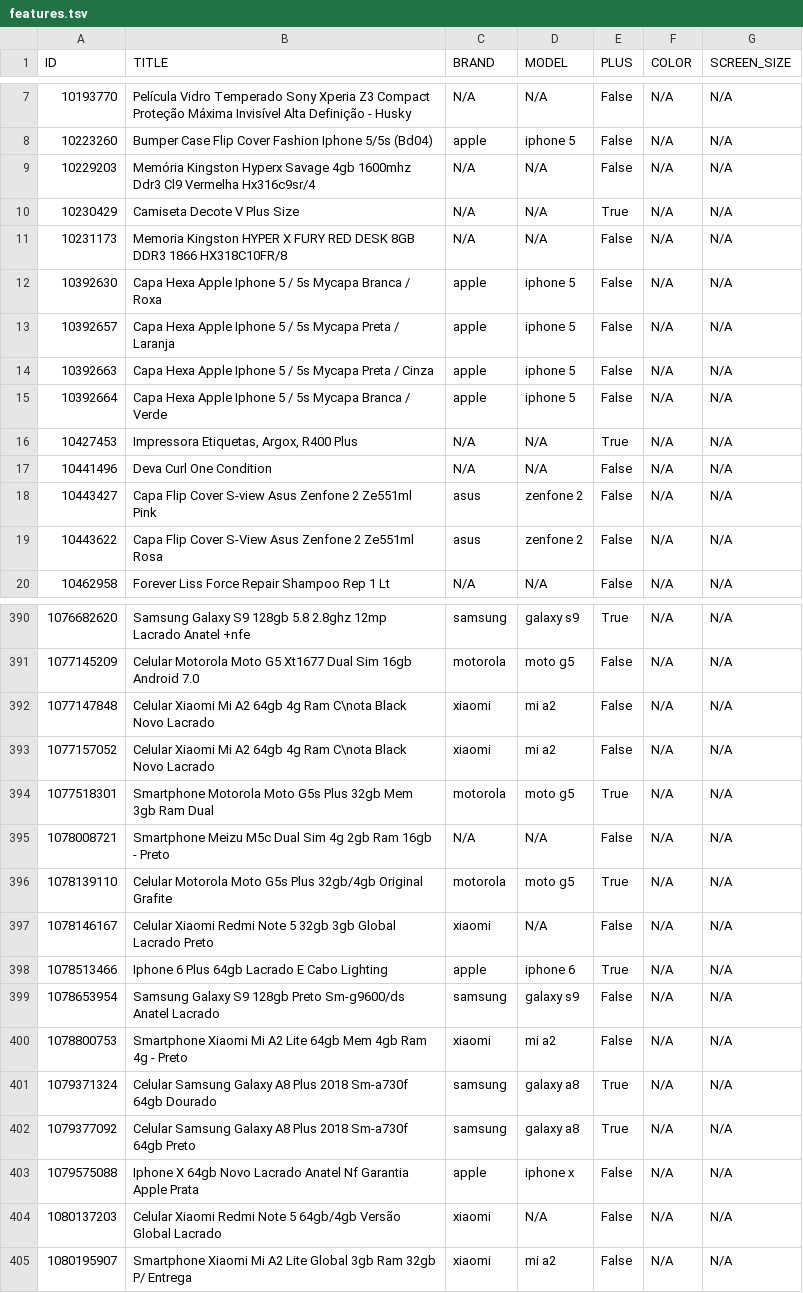
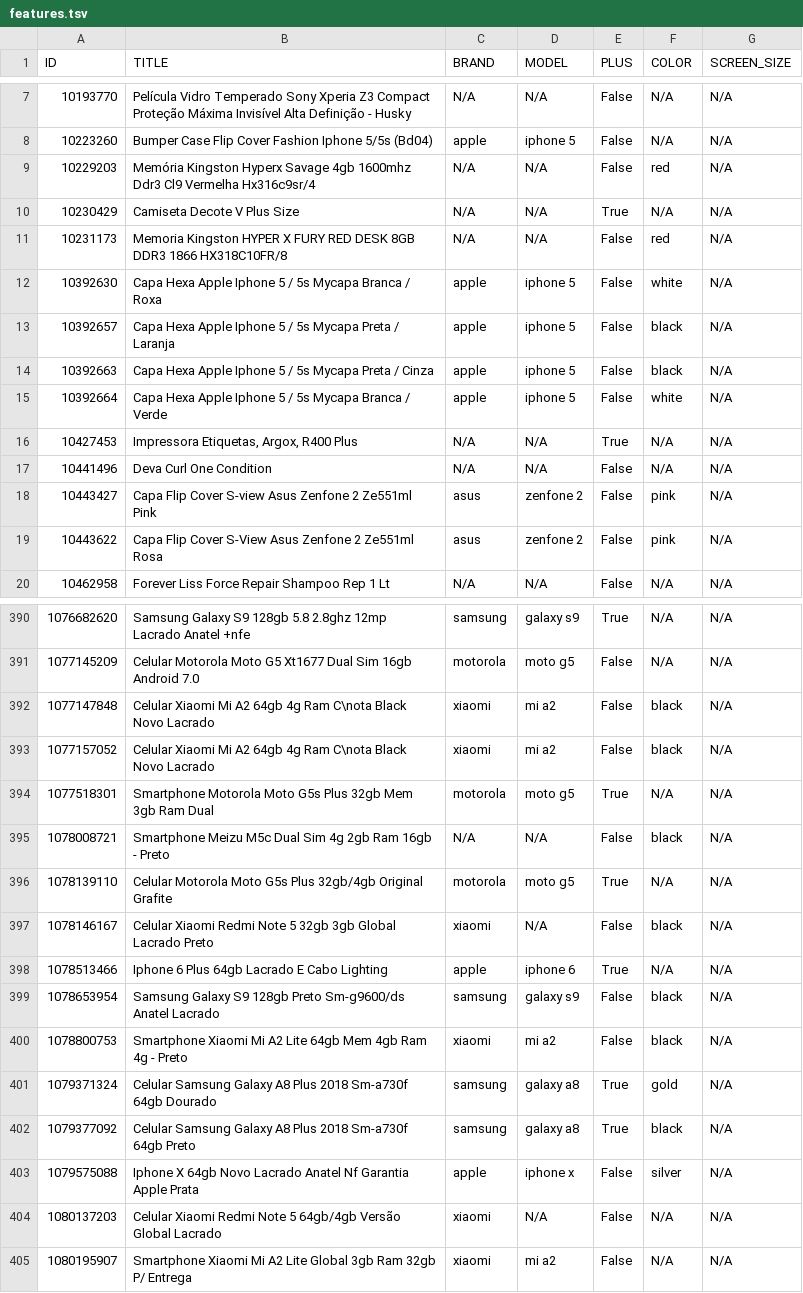
Before and after one commit to wqferr/psel-birdie-p2, a TSV file: 3.feature_extraction/features.tsv, drawn as a sheet; only a part is shown, gaps mark what is left out; the diff covers the shown part only.

Commit message:
Fix bug with color detection

```diff
--- a/3.feature_extraction/features.tsv
+++ b/3.feature_extraction/features.tsv
@@ -8,13 +8,13 @@ ID	TITLE	BRAND	MODEL	PLUS	COLOR	SCREEN_SIZE
 10223260	Bumper  Case Flip Cover Fashion Iphone 5/5s (Bd04)	apple	iphone 5	False	N/A	N/A
-10229203	Memória Kingston Hyperx Savage 4gb 1600mhz Ddr3 Cl9 Vermelha Hx316c9sr/4	N/A	N/A	False	N/A	N/A
+10229203	Memória Kingston Hyperx Savage 4gb 1600mhz Ddr3 Cl9 Vermelha Hx316c9sr/4	N/A	N/A	False	red	N/A
 10230429	Camiseta Decote V Plus Size	N/A	N/A	True	N/A	N/A
-10231173	Memoria Kingston HYPER X FURY RED DESK 8GB DDR3 1866 HX318C10FR/8	N/A	N/A	False	N/A	N/A
-10392630	Capa Hexa Apple Iphone 5 / 5s Mycapa Branca / Roxa	apple	iphone 5	False	N/A	N/A
-10392657	Capa Hexa Apple Iphone 5 / 5s Mycapa Preta / Laranja	apple	iphone 5	False	N/A	N/A
-10392663	Capa Hexa Apple Iphone 5 / 5s Mycapa Preta / Cinza	apple	iphone 5	False	N/A	N/A
-10392664	Capa Hexa Apple Iphone 5 / 5s Mycapa Branca / Verde	apple	iphone 5	False	N/A	N/A
+10231173	Memoria Kingston HYPER X FURY RED DESK 8GB DDR3 1866 HX318C10FR/8	N/A	N/A	False	red	N/A
+10392630	Capa Hexa Apple Iphone 5 / 5s Mycapa Branca / Roxa	apple	iphone 5	False	white	N/A
+10392657	Capa Hexa Apple Iphone 5 / 5s Mycapa Preta / Laranja	apple	iphone 5	False	black	N/A
+10392663	Capa Hexa Apple Iphone 5 / 5s Mycapa Preta / Cinza	apple	iphone 5	False	black	N/A
+10392664	Capa Hexa Apple Iphone 5 / 5s Mycapa Branca / Verde	apple	iphone 5	False	white	N/A
 10427453	Impressora Etiquetas, Argox, R400 Plus	N/A	N/A	True	N/A	N/A
 10441496	Deva Curl One Condition	N/A	N/A	False	N/A	N/A
-10443427	Capa Flip Cover S-view Asus Zenfone 2 Ze551ml Pink	asus	zenfone 2	False	N/A	N/A
-10443622	Capa Flip Cover S-View Asus Zenfone 2 Ze551ml Rosa	asus	zenfone 2	False	N/A	N/A
+10443427	Capa Flip Cover S-view Asus Zenfone 2 Ze551ml Pink	asus	zenfone 2	False	pink	N/A
+10443622	Capa Flip Cover S-View Asus Zenfone 2 Ze551ml Rosa	asus	zenfone 2	False	pink	N/A
 10462958	Forever Liss Force Repair Shampoo Rep 1 Lt	N/A	N/A	False	N/A	N/A
@@ -391,14 +391,14 @@ ID	TITLE	BRAND	MODEL	PLUS	COLOR	SCREEN_SIZE
 1077145209	Celular Motorola Moto G5 Xt1677 Dual Sim 16gb Android 7.0	motorola	moto g5	False	N/A	N/A
-1077147848	Celular Xiaomi Mi A2 64gb 4g Ram C\nota Black Novo Lacrado	xiaomi	mi a2	False	N/A	N/A
-1077157052	Celular Xiaomi Mi A2 64gb 4g Ram C\nota Black Novo Lacrado	xiaomi	mi a2	False	N/A	N/A
+1077147848	Celular Xiaomi Mi A2 64gb 4g Ram C\nota Black Novo Lacrado	xiaomi	mi a2	False	black	N/A
+1077157052	Celular Xiaomi Mi A2 64gb 4g Ram C\nota Black Novo Lacrado	xiaomi	mi a2	False	black	N/A
 1077518301	Smartphone Motorola Moto G5s Plus 32gb Mem 3gb Ram Dual	motorola	moto g5	True	N/A	N/A
-1078008721	Smartphone Meizu M5c Dual Sim 4g 2gb Ram 16gb - Preto	N/A	N/A	False	N/A	N/A
+1078008721	Smartphone Meizu M5c Dual Sim 4g 2gb Ram 16gb - Preto	N/A	N/A	False	black	N/A
 1078139110	Celular Motorola Moto G5s Plus 32gb/4gb Original Grafite	motorola	moto g5	True	N/A	N/A
-1078146167	Celular Xiaomi Redmi Note 5 32gb 3gb Global Lacrado Preto	xiaomi	N/A	False	N/A	N/A
+1078146167	Celular Xiaomi Redmi Note 5 32gb 3gb Global Lacrado Preto	xiaomi	N/A	False	black	N/A
 1078513466	Iphone 6 Plus 64gb Lacrado E Cabo Lighting	apple	iphone 6	True	N/A	N/A
-1078653954	Samsung Galaxy S9 128gb Preto Sm-g9600/ds Anatel Lacrado	samsung	galaxy s9	False	N/A	N/A
-1078800753	Smartphone Xiaomi Mi A2 Lite 64gb Mem 4gb Ram 4g - Preto	xiaomi	mi a2	False	N/A	N/A
-1079371324	Celular Samsung Galaxy A8 Plus 2018 Sm-a730f 64gb Dourado	samsung	galaxy a8	True	N/A	N/A
-1079377092	Celular Samsung Galaxy A8 Plus 2018 Sm-a730f 64gb Preto	samsung	galaxy a8	True	N/A	N/A
-1079575088	Iphone X 64gb Novo Lacrado Anatel Nf Garantia Apple Prata	apple	iphone x	False	N/A	N/A
+1078653954	Samsung Galaxy S9 128gb Preto Sm-g9600/ds Anatel Lacrado	samsung	galaxy s9	False	black	N/A
+1078800753	Smartphone Xiaomi Mi A2 Lite 64gb Mem 4gb Ram 4g - Preto	xiaomi	mi a2	False	black	N/A
+1079371324	Celular Samsung Galaxy A8 Plus 2018 Sm-a730f 64gb Dourado	samsung	galaxy a8	True	gold	N/A
+1079377092	Celular Samsung Galaxy A8 Plus 2018 Sm-a730f 64gb Preto	samsung	galaxy a8	True	black	N/A
+1079575088	Iphone X 64gb Novo Lacrado Anatel Nf Garantia Apple Prata	apple	iphone x	False	silver	N/A
 1080137203	Celular Xiaomi Redmi Note 5 64gb/4gb Versão Global Lacrado	xiaomi	N/A	False	N/A	N/A
```
Also changed, not shown: 118 edited cells elsewhere in this file, 4 other files.
